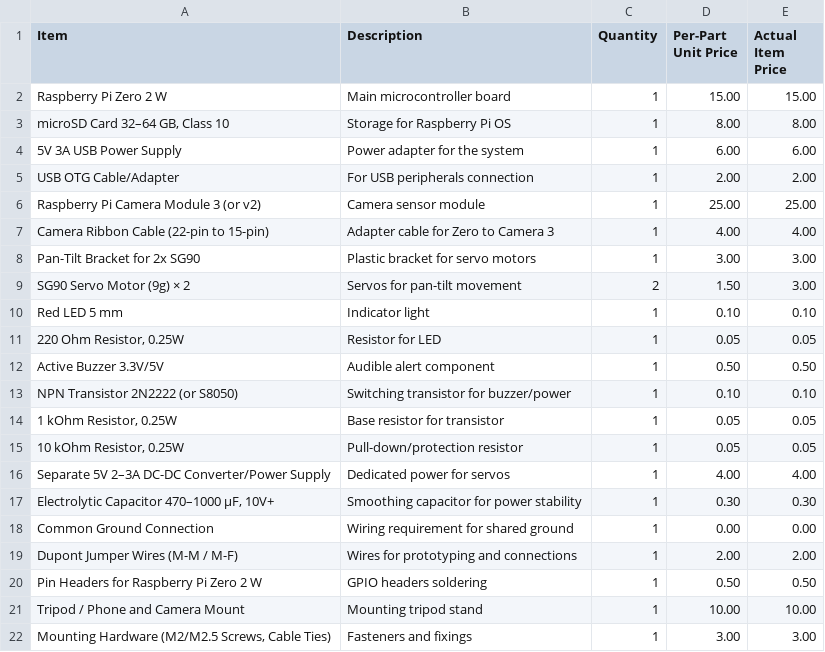
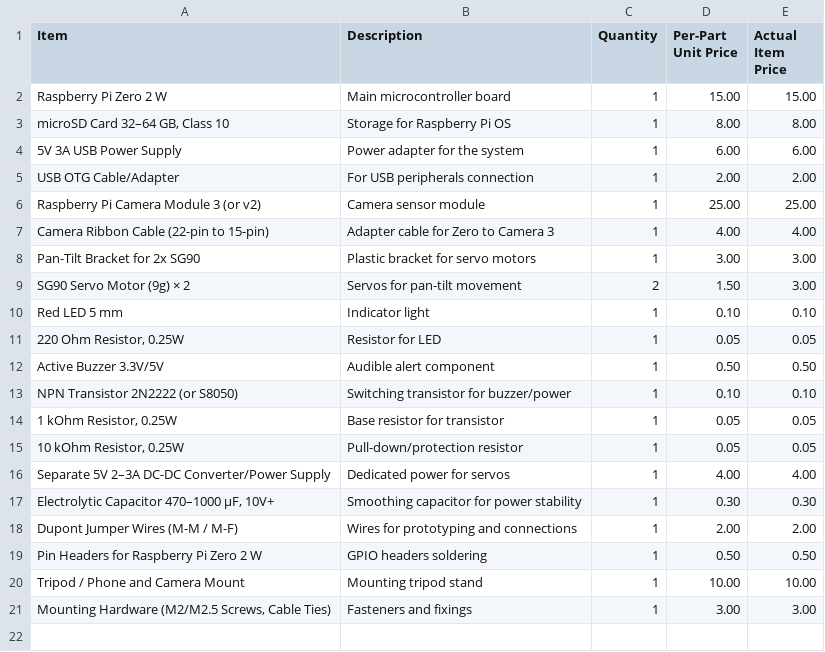
Before and after one commit to LeGeNDaisl/FALLEN, a CSV file: fallen.csv, drawn as a sheet.

Commit message:
Update fallen.csv

```diff
--- a/fallen.csv
+++ b/fallen.csv
@@ -17,3 +17,2 @@ Item,Description,Quantity,Per-Part Unit Price,Actual Item Price
 "Electrolytic Capacitor 470–1000 µF, 10V+","Smoothing capacitor for power stability",1,0.30,0.30
-"Common Ground Connection","Wiring requirement for shared ground",1,0.00,0.00
 "Dupont Jumper Wires (M-M / M-F)","Wires for prototyping and connections",1,2.00,2.00
```
